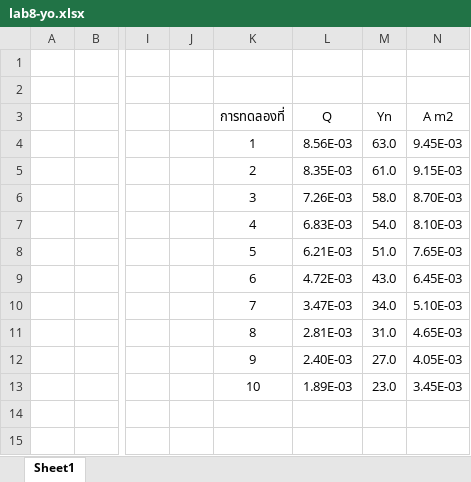
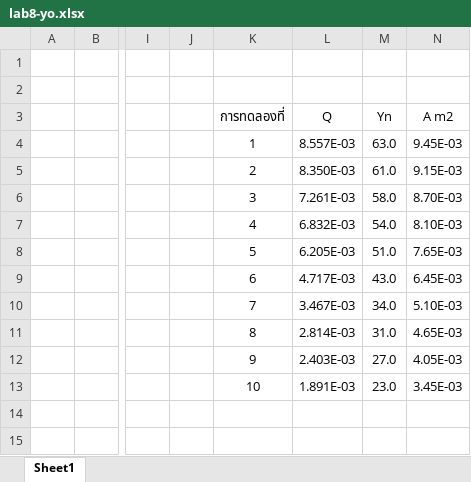
Before and after one commit to JulienSOR/LABFLUID, an Excel workbook: lab8/lab8-yo.xlsx, sheet Sheet1, drawn as a sheet; only a part is shown, gaps mark what is left out; values as stored, in another font and other column widths than the file's, no borders; charts and pictures not drawn; the diff covers the shown part only; the diff names each change by its address in the sheet, - before the commit and + after, or states it on an @@ line.

```diff
--- a/lab8/lab8-yo.xlsx (sheet Sheet1)
+++ b/lab8/lab8-yo.xlsx (sheet Sheet1)
-L4 (Q): 8.56E-03
+L4 (Q): 8.557E-03
-L5 (Q): 8.35E-03
+L5 (Q): 8.350E-03
-L6 (Q): 7.26E-03
+L6 (Q): 7.261E-03
-L7 (Q): 6.83E-03
+L7 (Q): 6.832E-03
-L8 (Q): 6.21E-03
+L8 (Q): 6.205E-03
-L9 (Q): 4.72E-03
+L9 (Q): 4.717E-03
-L10 (Q): 3.47E-03
+L10 (Q): 3.467E-03
-L11 (Q): 2.81E-03
+L11 (Q): 2.814E-03
-L12 (Q): 2.40E-03
+L12 (Q): 2.403E-03
-L13 (Q): 1.89E-03
+L13 (Q): 1.891E-03
```
Also changed, not shown: 4 added rows and 11 edited cells elsewhere in this sheet, hidden cells.
